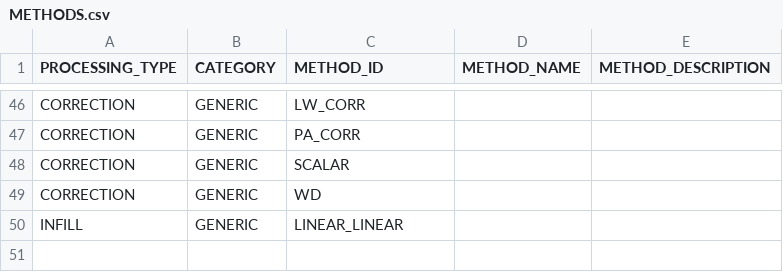
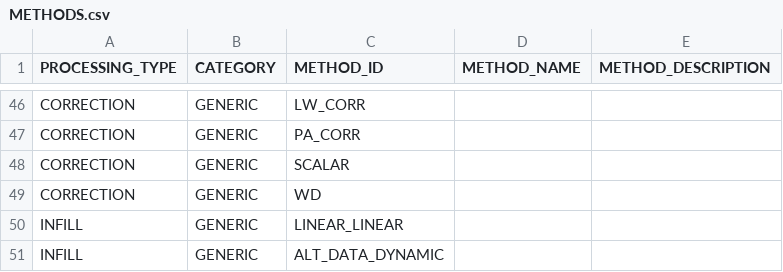
Before and after one commit to NERC-CEH/fdri-discovery, a CSV file: sample_data/src/METHODS.csv, drawn as a sheet; only a part is shown, gaps mark what is left out.

Commit message:
Add nmdb processing configs and plan

```diff
--- a/sample_data/src/METHODS.csv
+++ b/sample_data/src/METHODS.csv
@@ -50 +50,2 @@ CORRECTION,GENERIC,WD
 INFILL,GENERIC,LINEAR_LINEAR
+INFILL,GENERIC,ALT_DATA_DYNAMIC
```
Also changed, not shown: 2 other files.
